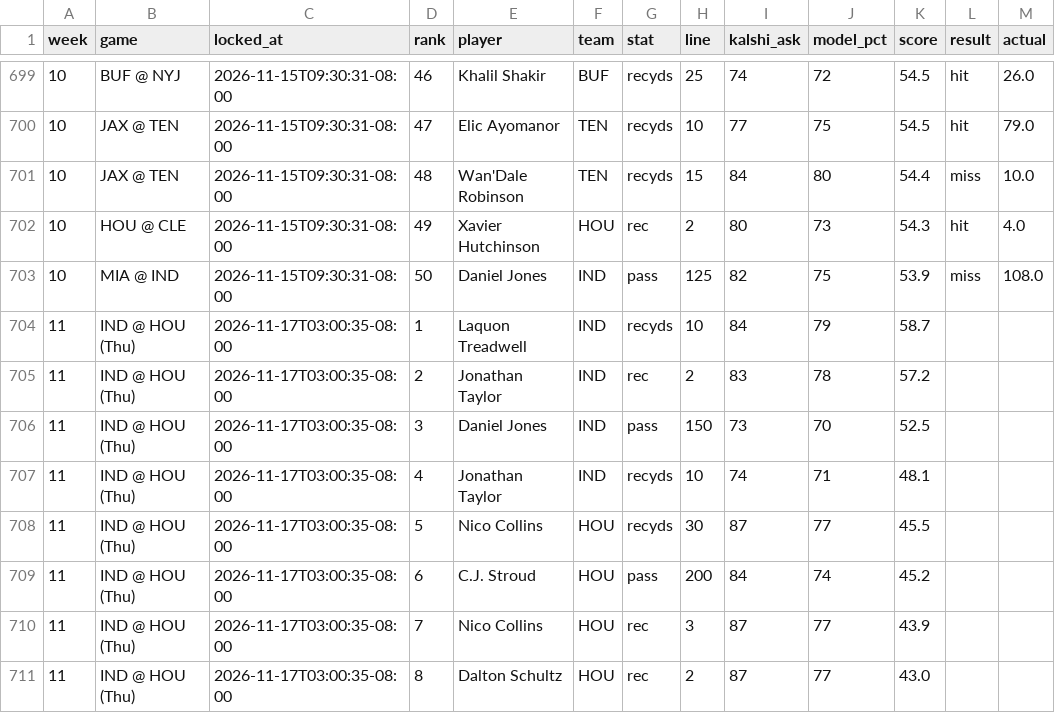
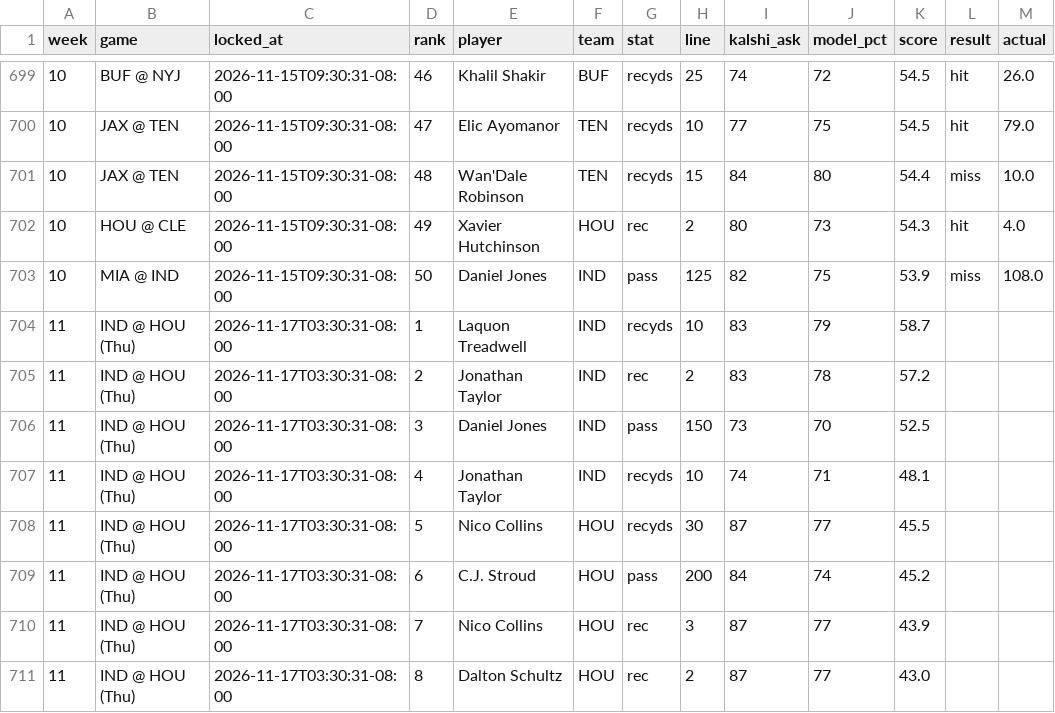
Before and after one commit to mrparkecito-droid/prop-board, a CSV file: data/locked_picks.csv, drawn as a sheet; only a part is shown, gaps mark what is left out.

```diff
--- a/data/locked_picks.csv
+++ b/data/locked_picks.csv
@@ -703,9 +703,9 @@ week,game,locked_at,rank,player,team,stat,line,kalshi_ask,model_pct,score,result
 10,MIA @ IND,2026-11-15T09:30:31-08:00,50,Daniel Jones,IND,pass,125,82,75,53.9,miss,108.0
-11,IND @ HOU (Thu),2026-11-17T03:00:35-08:00,1,Laquon Treadwell,IND,recyds,10,84,79,58.7,,
-11,IND @ HOU (Thu),2026-11-17T03:00:35-08:00,2,Jonathan Taylor,IND,rec,2,83,78,57.2,,
-11,IND @ HOU (Thu),2026-11-17T03:00:35-08:00,3,Daniel Jones,IND,pass,150,73,70,52.5,,
-11,IND @ HOU (Thu),2026-11-17T03:00:35-08:00,4,Jonathan Taylor,IND,recyds,10,74,71,48.1,,
-11,IND @ HOU (Thu),2026-11-17T03:00:35-08:00,5,Nico Collins,HOU,recyds,30,87,77,45.5,,
-11,IND @ HOU (Thu),2026-11-17T03:00:35-08:00,6,C.J. Stroud,HOU,pass,200,84,74,45.2,,
-11,IND @ HOU (Thu),2026-11-17T03:00:35-08:00,7,Nico Collins,HOU,rec,3,87,77,43.9,,
-11,IND @ HOU (Thu),2026-11-17T03:00:35-08:00,8,Dalton Schultz,HOU,rec,2,87,77,43.0,,
+11,IND @ HOU (Thu),2026-11-17T03:30:31-08:00,1,Laquon Treadwell,IND,recyds,10,83,79,58.7,,
+11,IND @ HOU (Thu),2026-11-17T03:30:31-08:00,2,Jonathan Taylor,IND,rec,2,83,78,57.2,,
+11,IND @ HOU (Thu),2026-11-17T03:30:31-08:00,3,Daniel Jones,IND,pass,150,73,70,52.5,,
+11,IND @ HOU (Thu),2026-11-17T03:30:31-08:00,4,Jonathan Taylor,IND,recyds,10,74,71,48.1,,
+11,IND @ HOU (Thu),2026-11-17T03:30:31-08:00,5,Nico Collins,HOU,recyds,30,87,77,45.5,,
+11,IND @ HOU (Thu),2026-11-17T03:30:31-08:00,6,C.J. Stroud,HOU,pass,200,84,74,45.2,,
+11,IND @ HOU (Thu),2026-11-17T03:30:31-08:00,7,Nico Collins,HOU,rec,3,87,77,43.9,,
+11,IND @ HOU (Thu),2026-11-17T03:30:31-08:00,8,Dalton Schultz,HOU,rec,2,87,77,43.0,,
```
Also changed, not shown: 6 other files.
